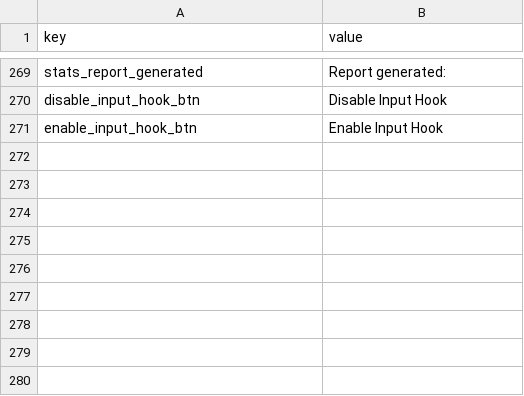
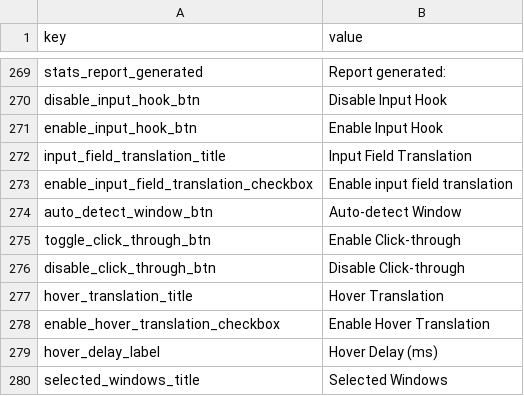
Before and after one commit to vsex7/OCR-Translator, a CSV file: resources/gui_eng.csv, drawn as a sheet; only a part is shown, gaps mark what is left out.

```diff
--- a/resources/gui_eng.csv
+++ b/resources/gui_eng.csv
@@ -271 +271,10 @@ disable_input_hook_btn,Disable Input Hook
 enable_input_hook_btn,Enable Input Hook
+input_field_translation_title,Input Field Translation
+enable_input_field_translation_checkbox,Enable input field translation
+auto_detect_window_btn,Auto-detect Window
+toggle_click_through_btn,Enable Click-through
+disable_click_through_btn,Disable Click-through
+hover_translation_title,Hover Translation
+enable_hover_translation_checkbox,Enable Hover Translation
+hover_delay_label,Hover Delay (ms)
+selected_windows_title,Selected Windows
```
Also changed, not shown: resources/gui_pol.csv, 6 other files.
